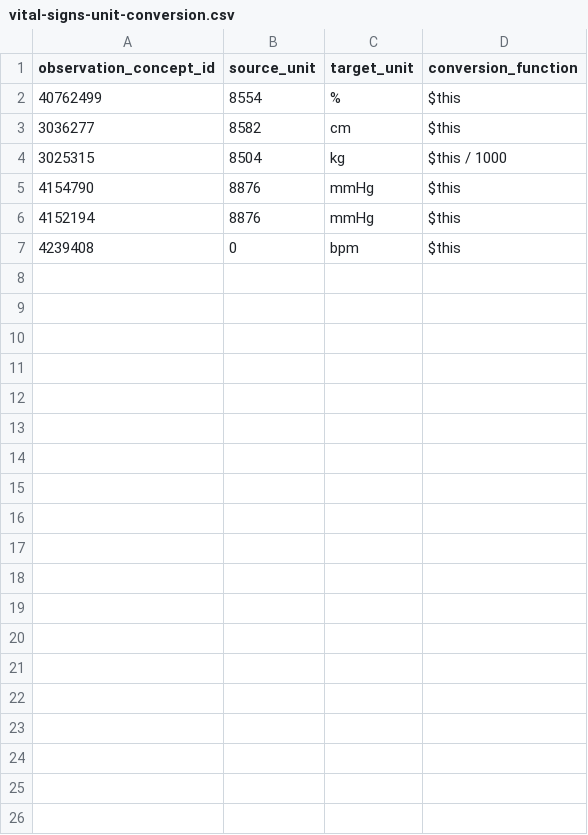
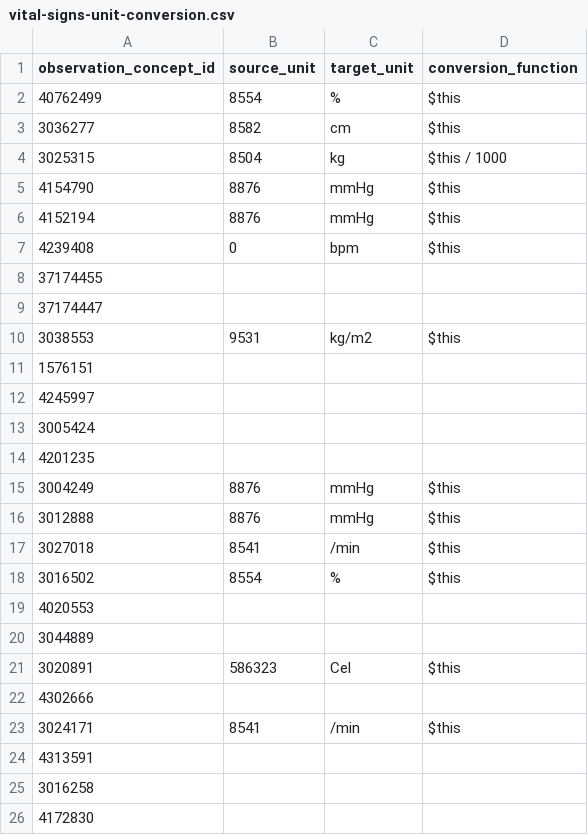
Before and after one commit to DataTools4Heart/data-ingestion-suite, a CSV file: mapping-contexts/ucl/vital-signs-unit-conversion.csv, drawn as a sheet; only a part is shown; the diff covers the shown part only.

```diff
--- a/mapping-contexts/ucl/vital-signs-unit-conversion.csv
+++ b/mapping-contexts/ucl/vital-signs-unit-conversion.csv
@@ -7 +7,20 @@
 "4239408","0","bpm","$this"
+"37174455","","",""
+"37174447","","",""
+"3038553","9531","kg/m2","$this"
+"1576151","","",""
+"4245997","","",""
+"3005424","","",""
+"4201235","","",""
+"3004249","8876","mmHg","$this"
+"3012888","8876","mmHg","$this"
+"3027018","8541","/min","$this"
+"3016502","8554","%","$this"
+"4020553","","",""
+"3044889","","",""
+"3020891","586323","Cel","$this"
+"4302666","","",""
+"3024171","8541","/min","$this"
+"4313591","","",""
+"3016258","","",""
+"4172830","","",""
```
Also changed, not shown: 19 added rows elsewhere in this file, 1 other file.
